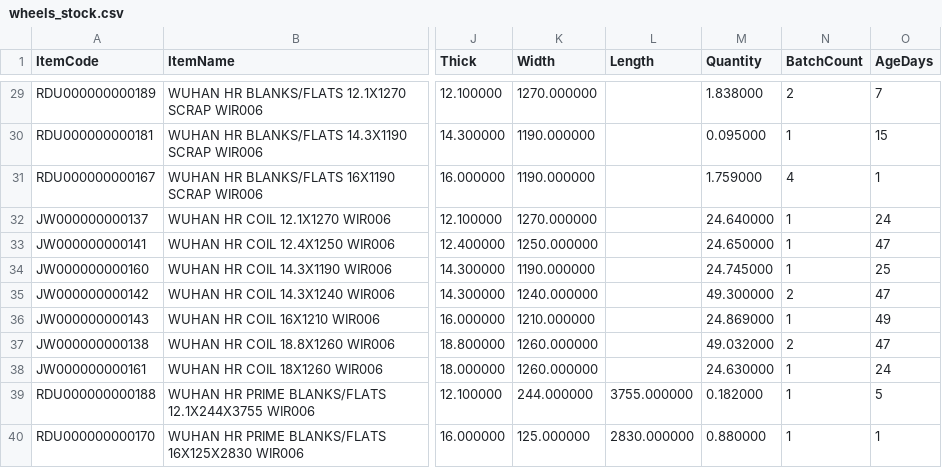
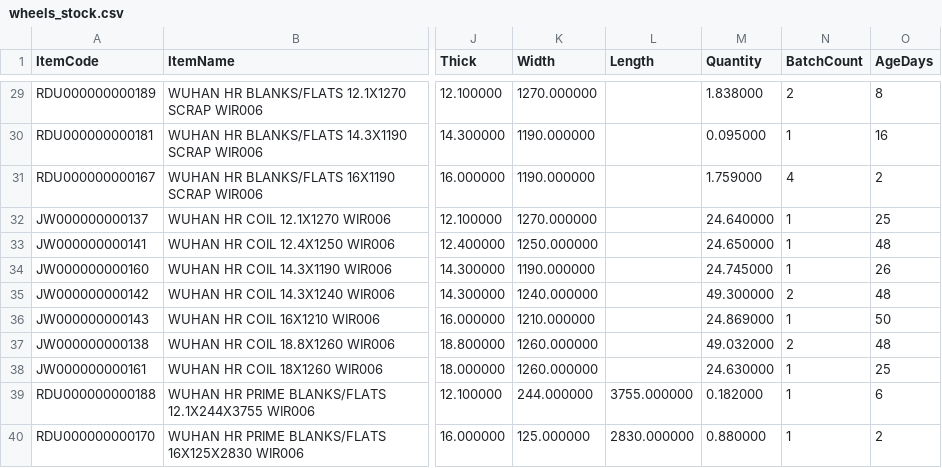
Before and after one commit to BSC23609/mis-portal, a CSV file: wheels/wheels_stock.csv, drawn as a sheet; only a part is shown, gaps mark what is left out; the diff covers the shown part only; the diff names each change by its address in the sheet, - before the commit and + after, or states it on an @@ line.

```diff
--- a/wheels/wheels_stock.csv
+++ b/wheels/wheels_stock.csv
-O29 (AgeDays): 7
+O29 (AgeDays): 8
-O30 (AgeDays): 15
+O30 (AgeDays): 16
-O31 (AgeDays): 1
+O31 (AgeDays): 2
-O32 (AgeDays): 24
+O32 (AgeDays): 25
-O33 (AgeDays): 47
+O33 (AgeDays): 48
-O34 (AgeDays): 25
+O34 (AgeDays): 26
-O35 (AgeDays): 47
+O35 (AgeDays): 48
-O36 (AgeDays): 49
+O36 (AgeDays): 50
-O37 (AgeDays): 47
+O37 (AgeDays): 48
-O38 (AgeDays): 24
+O38 (AgeDays): 25
-O39 (AgeDays): 5
+O39 (AgeDays): 6
-O40 (AgeDays): 1
+O40 (AgeDays): 2
```
Also changed, not shown: 27 edited cells elsewhere in this file, stock/mis_jobwork_balance.csv, 2 other files.
